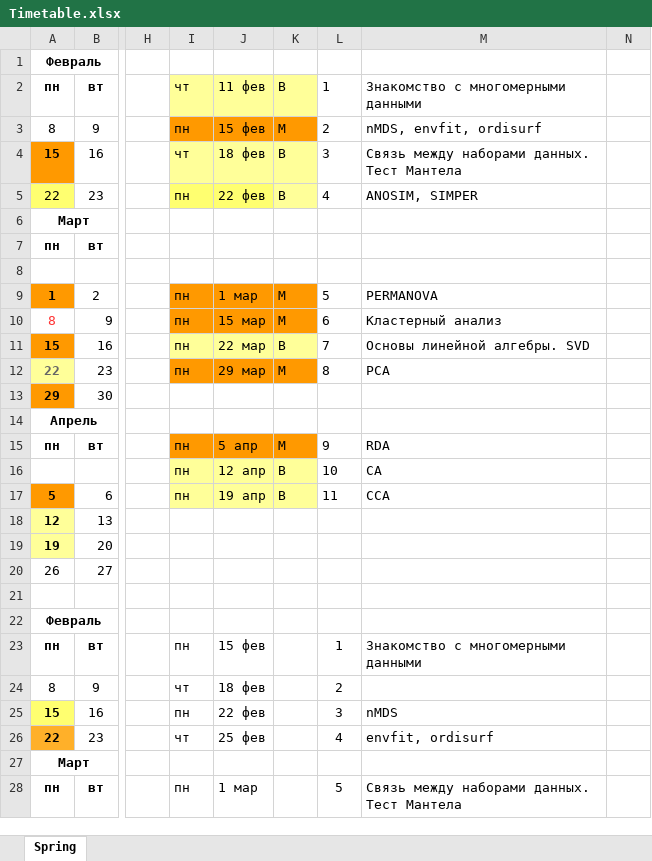
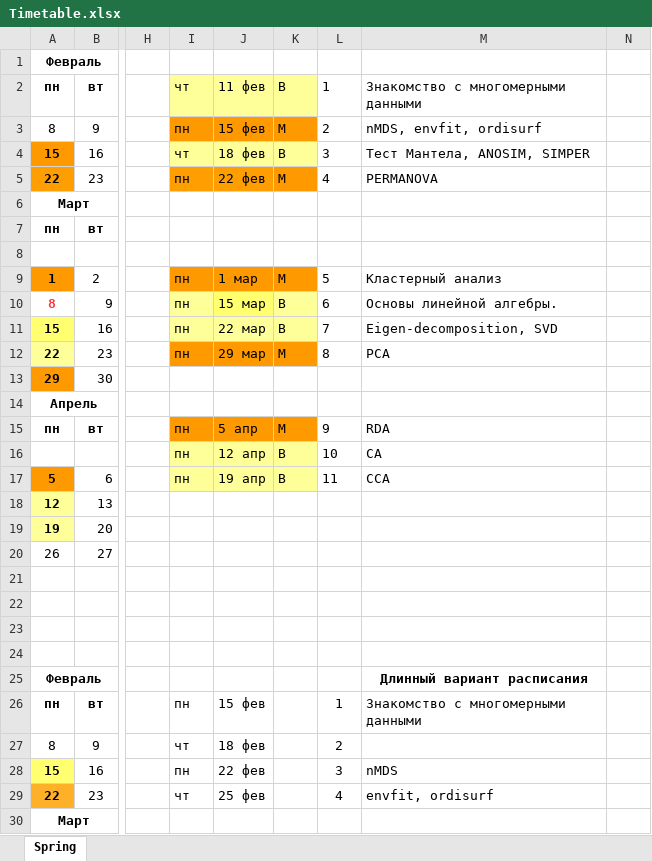
Before and after one commit to varmara/multivar, an Excel workbook: Timetable.xlsx, sheet Spring, drawn as a sheet; only a part is shown, gaps mark what is left out; the shorter side is filled out with more unchanged rows; values as stored, in another font and other column widths than the file's, no borders; addresses are those after the commit; rows hold the shown columns only; the diff names each change by its address in the sheet, - before the commit and + after, or states it on an @@ line.

Commit message:
before permanova

```diff
--- a/Timetable.xlsx (sheet Spring)
+++ b/Timetable.xlsx (sheet Spring)
-M4: Связь между наборами данных. Тест Мантела
+M4: Тест Мантела, ANOSIM, SIMPER
@@ A5 fill: #FFFF70 → #FF9E00, bold: off → on @@
-I5:J5 fill: #FFFF70
+I5:J5 fill: #FF9E00
-K5: В
+K5: М
-K5 fill: #FFFF99
+K5 fill: #FF9900
-M5: ANOSIM, SIMPER
+M5: PERMANOVA
-M9: PERMANOVA
+M9: Кластерный анализ
-A10 bold: off
+A10 bold: on
-I10 fill: #FF9900
+I10 fill: #FFFF99
-J10 fill: #FF9900
+J10 fill: #FFFF70
-K10: М
+K10: В
-K10 fill: #FF9900
+K10 fill: #FFFF99
-M10: Кластерный анализ
+M10: Основы линейной алгебры.
-A11 fill: #FF9900
+A11 fill: #FFFF70
-M11: Основы линейной алгебры. SVD
+M11: Eigen-decomposition, SVD
-A12 text colour: #666666
+A12 text colour: black
+row 22: (empty)
+row 23: (empty)
+row 24: (empty)
-M25: (empty)
+M25: Длинный вариант расписания
```
Also changed, not shown: 18 other files.
